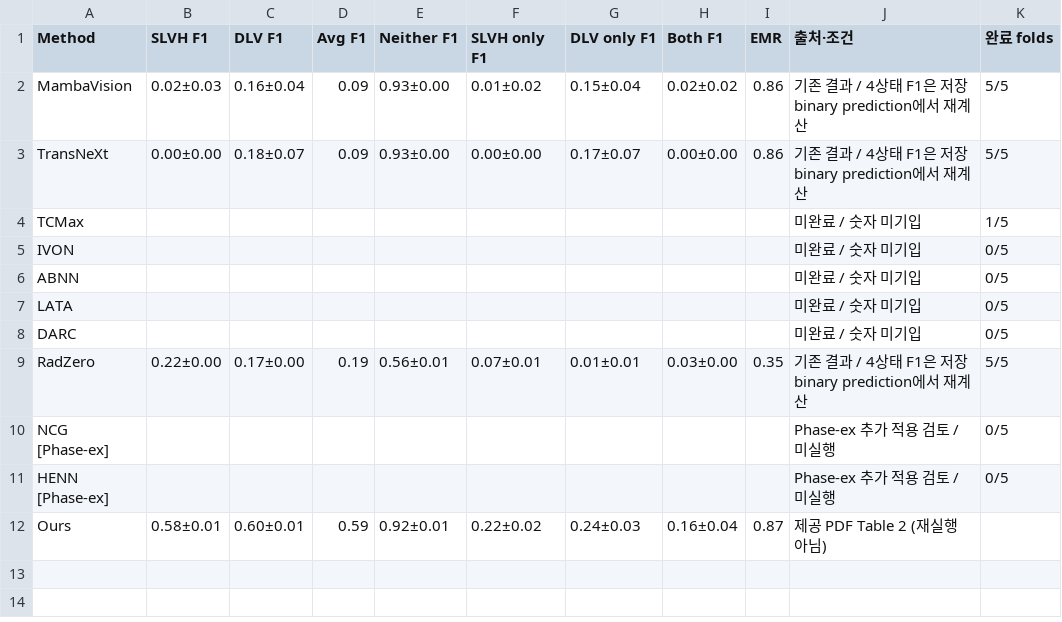
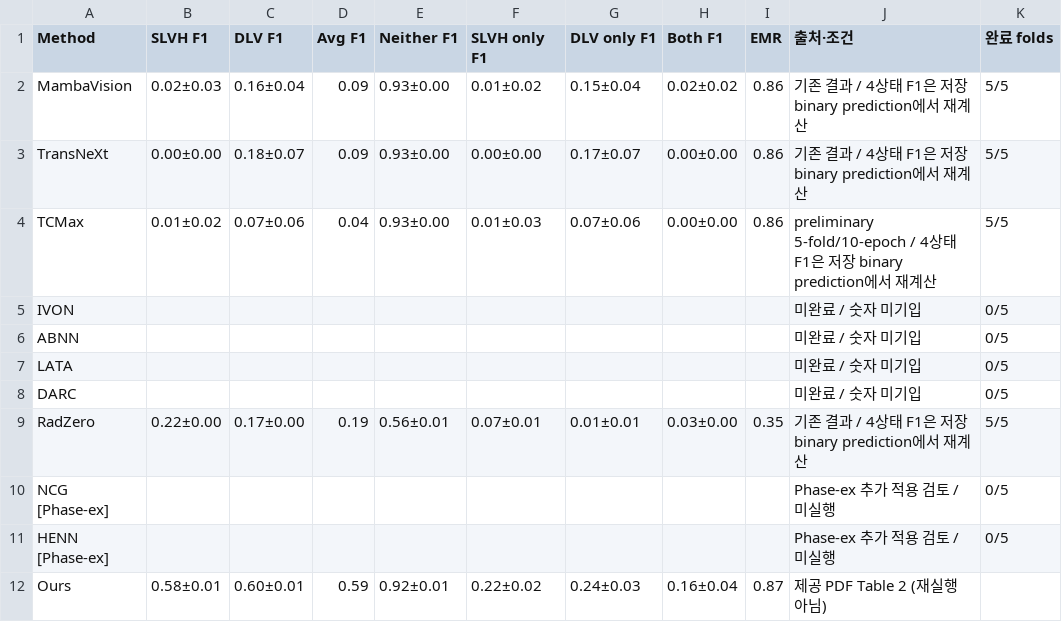
Before and after one commit to faransansj/ICLR2027-bench, a CSV file: reports/chexchonet_benchmark.csv, drawn as a sheet.

```diff
--- a/reports/chexchonet_benchmark.csv
+++ b/reports/chexchonet_benchmark.csv
@@ -3,3 +3,3 @@ MambaVision,0.02±0.03,0.16±0.04,0.09,0.93±0.00,0.01±0.02,0.15±0.04,0.02±0.
 TransNeXt,0.00±0.00,0.18±0.07,0.09,0.93±0.00,0.00±0.00,0.17±0.07,0.00±0.00,0.86,기존 결과 / 4상태 F1은 저장 binary prediction에서 재계산,5/5
-TCMax,,,,,,,,,미완료 / 숫자 미기입,1/5
+TCMax,0.01±0.02,0.07±0.06,0.04,0.93±0.00,0.01±0.03,0.07±0.06,0.00±0.00,0.86,preliminary 5-fold/10-epoch / 4상태 F1은 저장 binary prediction에서 재계산,5/5
 IVON,,,,,,,,,미완료 / 숫자 미기입,0/5
```
Also changed, not shown: reports/model_status.csv, 12 other files.
